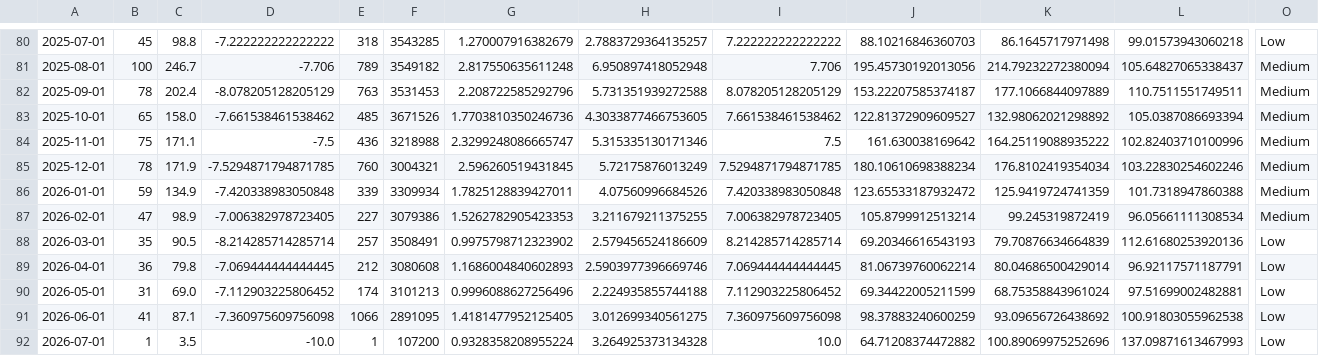
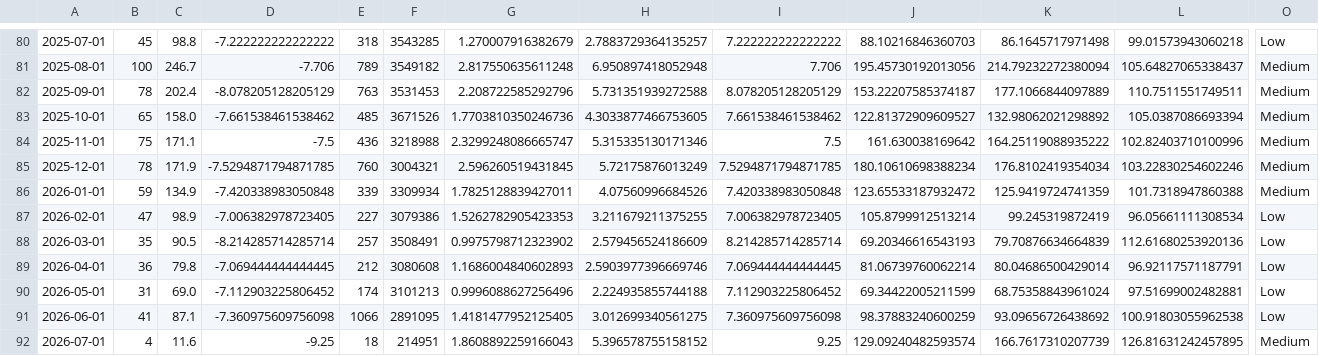
Before and after one commit to fatc4w/Maritime-Tensions-Index, a CSV file: data/mti_data.csv, drawn as a sheet; only a part is shown, gaps mark what is left out; the diff covers the shown part only; the diff names each change by its address in the sheet, - before the commit and + after, or states it on an @@ line.

```diff
--- a/data/mti_data.csv
+++ b/data/mti_data.csv
-O87: Medium
+O87: Low
-B92: 1
+B92: 4
-C92: 3.5
+C92: 11.6
-D92: -10.0
+D92: -9.25
-E92: 1
+E92: 18
-F92: 107200
+F92: 214951
-G92: 0.9328358208955224
+G92: 1.8608892259166043
-H92: 3.264925373134328
+H92: 5.396578755158152
-I92: 10.0
+I92: 9.25
-J92: 64.71208374472882
+J92: 129.09240482593574
-K92: 100.89069975252696
+K92: 166.7617310207739
-L92: 137.09871613467993
+L92: 126.81631242457895
-O92: Low
+O92: Medium
```
Also changed, not shown: 5 edited cells elsewhere in this file, data/daily_totals.csv, 1 other file.
